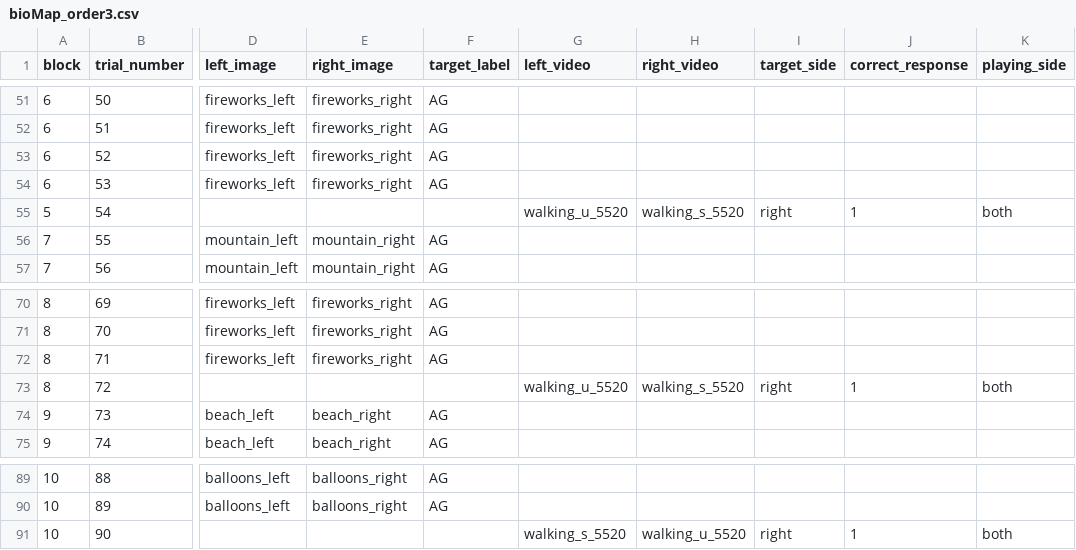
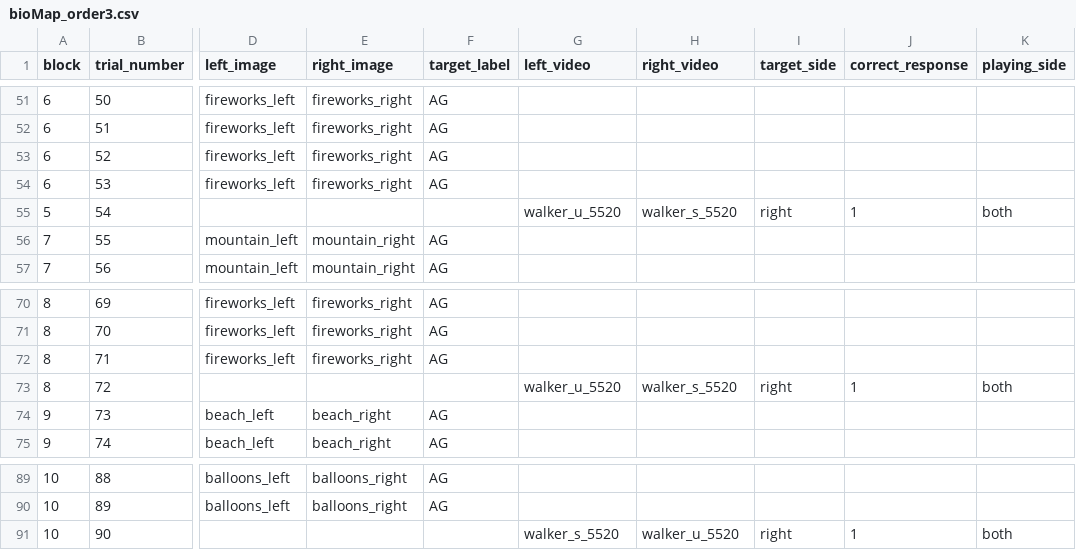
Before and after one commit to hjweaver4/BioMAP, a CSV file: orders/bioMap_order3.csv, drawn as a sheet; only a part is shown, gaps mark what is left out; the diff names each change by its address in the sheet, - before the commit and + after, or states it on an @@ line.

Commit message:
update stim names in orders

```diff
--- a/orders/bioMap_order3.csv
+++ b/orders/bioMap_order3.csv
-G55 (left_video): walking_u_5520
+G55 (left_video): walker_u_5520
-H55 (right_video): walking_s_5520
+H55 (right_video): walker_s_5520
-G73 (left_video): walking_u_5520
+G73 (left_video): walker_u_5520
-H73 (right_video): walking_s_5520
+H73 (right_video): walker_s_5520
-G91 (left_video): walking_s_5520
+G91 (left_video): walker_s_5520
-H91 (right_video): walking_u_5520
+H91 (right_video): walker_u_5520
```
Also changed, not shown: orders/bioMap_order1.csv, orders/bioMap_order2.csv, 2 other files.
